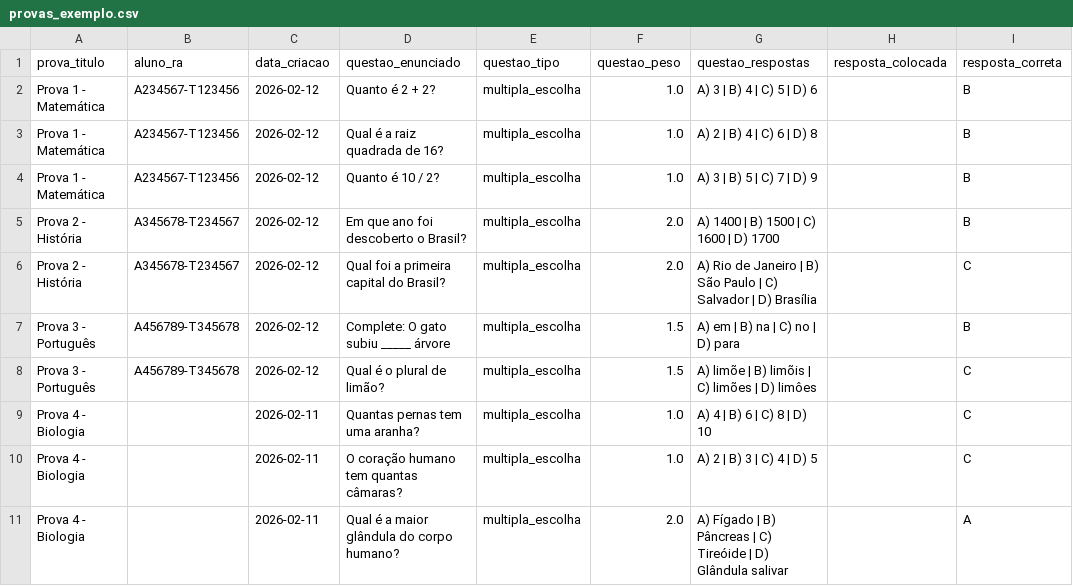
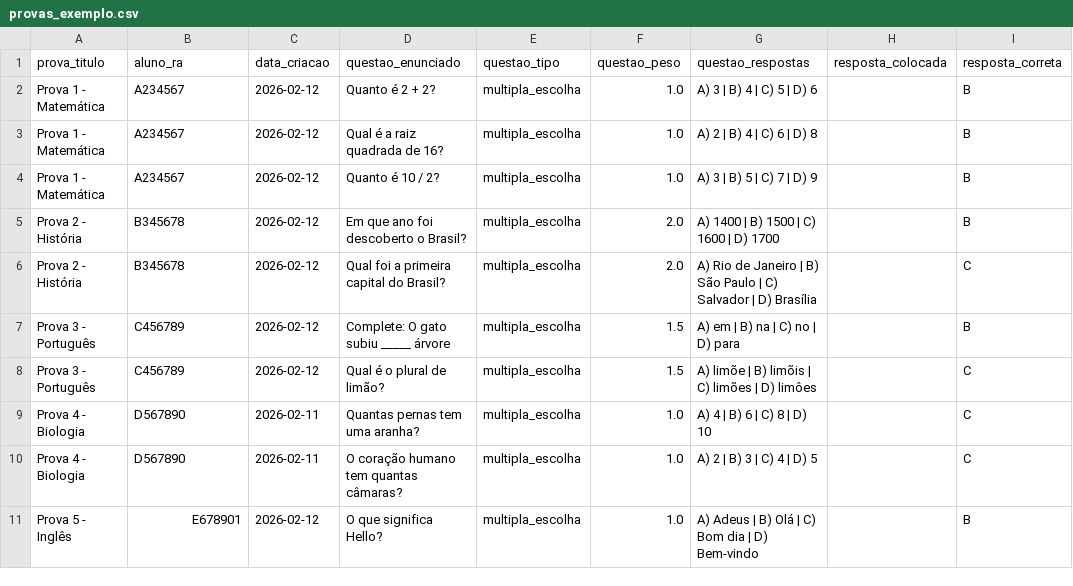
Before and after one commit to tib124/app_provas, a CSV file: provas_exemplo.csv, drawn as a sheet.

Commit message:
Atualizar provas_exemplo.csv com RAs corretos do alunos_exemplo.csv

```diff
--- a/provas_exemplo.csv
+++ b/provas_exemplo.csv
@@ -1,11 +1,11 @@
 prova_titulo,aluno_ra,data_criacao,questao_enunciado,questao_tipo,questao_peso,questao_respostas,resposta_colocada,resposta_correta
-Prova 1 - Matemática,A234567-T123456,2026-02-12,Quanto é 2 + 2?,multipla_escolha,1.0,A) 3 | B) 4 | C) 5 | D) 6,,B
-Prova 1 - Matemática,A234567-T123456,2026-02-12,Qual é a raiz quadrada de 16?,multipla_escolha,1.0,A) 2 | B) 4 | C) 6 | D) 8,,B
-Prova 1 - Matemática,A234567-T123456,2026-02-12,Quanto é 10 / 2?,multipla_escolha,1.0,A) 3 | B) 5 | C) 7 | D) 9,,B
-Prova 2 - História,A345678-T234567,2026-02-12,Em que ano foi descoberto o Brasil?,multipla_escolha,2.0,A) 1400 | B) 1500 | C) 1600 | D) 1700,,B
-Prova 2 - História,A345678-T234567,2026-02-12,Qual foi a primeira capital do Brasil?,multipla_escolha,2.0,A) Rio de Janeiro | B) São Paulo | C) Salvador | D) Brasília,,C
-Prova 3 - Português,A456789-T345678,2026-02-12,Complete: O gato subiu _____ árvore,multipla_escolha,1.5,A) em | B) na | C) no | D) para,,B
-Prova 3 - Português,A456789-T345678,2026-02-12,Qual é o plural de limão?,multipla_escolha,1.5,A) limõe | B) limõis | C) limões | D) limôes,,C
-Prova 4 - Biologia,,2026-02-11,Quantas pernas tem uma aranha?,multipla_escolha,1.0,A) 4 | B) 6 | C) 8 | D) 10,,C
-Prova 4 - Biologia,,2026-02-11,O coração humano tem quantas câmaras?,multipla_escolha,1.0,A) 2 | B) 3 | C) 4 | D) 5,,C
-Prova 4 - Biologia,,2026-02-11,Qual é a maior glândula do corpo humano?,multipla_escolha,2.0,A) Fígado | B) Pâncreas | C) Tireóide | D) Glândula salivar,,A
+Prova 1 - Matemática,A234567,2026-02-12,Quanto é 2 + 2?,multipla_escolha,1.0,A) 3 | B) 4 | C) 5 | D) 6,,B
+Prova 1 - Matemática,A234567,2026-02-12,Qual é a raiz quadrada de 16?,multipla_escolha,1.0,A) 2 | B) 4 | C) 6 | D) 8,,B
+Prova 1 - Matemática,A234567,2026-02-12,Quanto é 10 / 2?,multipla_escolha,1.0,A) 3 | B) 5 | C) 7 | D) 9,,B
+Prova 2 - História,B345678,2026-02-12,Em que ano foi descoberto o Brasil?,multipla_escolha,2.0,A) 1400 | B) 1500 | C) 1600 | D) 1700,,B
+Prova 2 - História,B345678,2026-02-12,Qual foi a primeira capital do Brasil?,multipla_escolha,2.0,A) Rio de Janeiro | B) São Paulo | C) Salvador | D) Brasília,,C
+Prova 3 - Português,C456789,2026-02-12,Complete: O gato subiu _____ árvore,multipla_escolha,1.5,A) em | B) na | C) no | D) para,,B
+Prova 3 - Português,C456789,2026-02-12,Qual é o plural de limão?,multipla_escolha,1.5,A) limõe | B) limõis | C) limões | D) limôes,,C
+Prova 4 - Biologia,D567890,2026-02-11,Quantas pernas tem uma aranha?,multipla_escolha,1.0,A) 4 | B) 6 | C) 8 | D) 10,,C
+Prova 4 - Biologia,D567890,2026-02-11,O coração humano tem quantas câmaras?,multipla_escolha,1.0,A) 2 | B) 3 | C) 4 | D) 5,,C
+Prova 5 - Inglês,E678901,2026-02-12,O que significa Hello?,multipla_escolha,1.0,A) Adeus | B) Olá | C) Bom dia | D) Bem-vindo,,B
```
